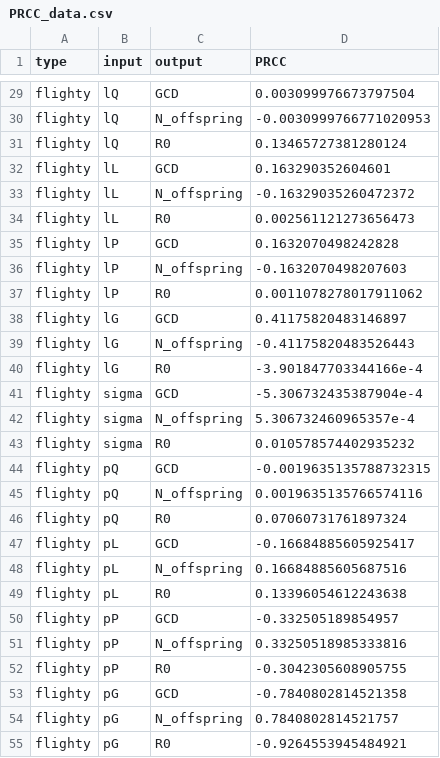
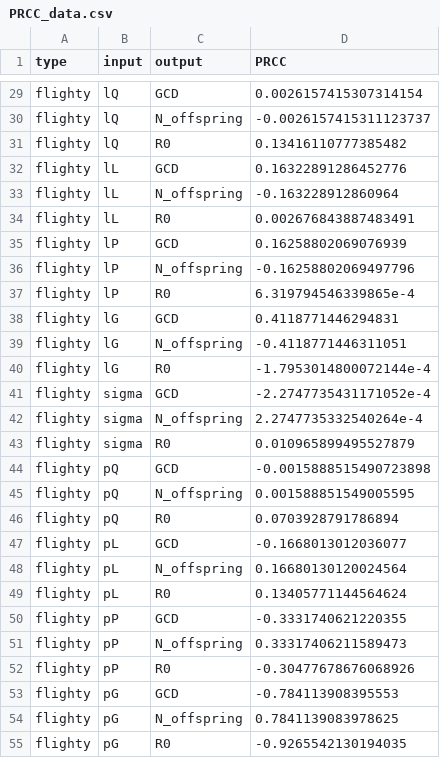
Before and after one commit to kydahl/MBF_models, a CSV file: data/PRCC_data.csv, drawn as a sheet; only a part is shown, gaps mark what is left out; the diff covers the shown part only; the diff names each change by its address in the sheet, - before the commit and + after, or states it on an @@ line.

```diff
--- a/data/PRCC_data.csv
+++ b/data/PRCC_data.csv
-D29 (PRCC): 0.003099976673797504
+D29 (PRCC): 0.0026157415307314154
-D30 (PRCC): -0.0030999766771020953
+D30 (PRCC): -0.0026157415311123737
-D31 (PRCC): 0.13465727381280124
+D31 (PRCC): 0.13416110777385482
-D32 (PRCC): 0.163290352604601
+D32 (PRCC): 0.16322891286452776
-D33 (PRCC): -0.16329035260472372
+D33 (PRCC): -0.163228912860964
-D34 (PRCC): 0.002561121273656473
+D34 (PRCC): 0.002676843887483491
-D35 (PRCC): 0.1632070498242828
+D35 (PRCC): 0.16258802069076939
-D36 (PRCC): -0.1632070498207603
+D36 (PRCC): -0.16258802069497796
-D37 (PRCC): 0.0011078278017911062
+D37 (PRCC): 6.319794546339865e-4
-D38 (PRCC): 0.41175820483146897
+D38 (PRCC): 0.4118771446294831
-D39 (PRCC): -0.41175820483526443
+D39 (PRCC): -0.4118771446311051
-D40 (PRCC): -3.901847703344166e-4
+D40 (PRCC): -1.7953014800072144e-4
-D41 (PRCC): -5.306732435387904e-4
+D41 (PRCC): -2.2747735431171052e-4
-D42 (PRCC): 5.306732460965357e-4
+D42 (PRCC): 2.2747735332540264e-4
-D43 (PRCC): 0.010578574402935232
+D43 (PRCC): 0.010965899495527879
-D44 (PRCC): -0.0019635135788732315
+D44 (PRCC): -0.0015888515490723898
-D45 (PRCC): 0.0019635135766574116
+D45 (PRCC): 0.001588851549005595
-D46 (PRCC): 0.07060731761897324
+D46 (PRCC): 0.0703928791786894
-D47 (PRCC): -0.16684885605925417
+D47 (PRCC): -0.1668013012036077
-D48 (PRCC): 0.16684885605687516
+D48 (PRCC): 0.16680130120024564
-D49 (PRCC): 0.13396054612243638
+D49 (PRCC): 0.13405771144564624
-D50 (PRCC): -0.332505189854957
+D50 (PRCC): -0.3331740621220355
-D51 (PRCC): 0.33250518985333816
+D51 (PRCC): 0.33317406211589473
-D52 (PRCC): -0.3042305608905755
+D52 (PRCC): -0.30477678676068926
-D53 (PRCC): -0.7840802814521358
+D53 (PRCC): -0.784113908395553
-D54 (PRCC): 0.7840802814521757
+D54 (PRCC): 0.7841139083978625
-D55 (PRCC): -0.9264553945484921
+D55 (PRCC): -0.9265542130194035
```
Also changed, not shown: 54 edited cells elsewhere in this file, 15 other files.
